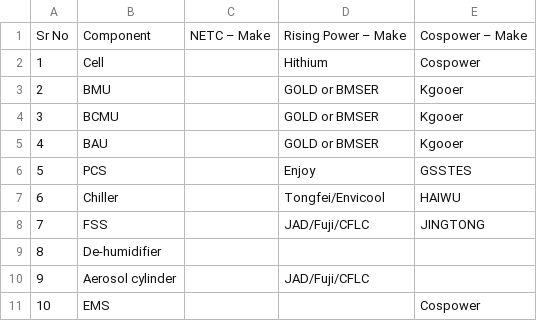
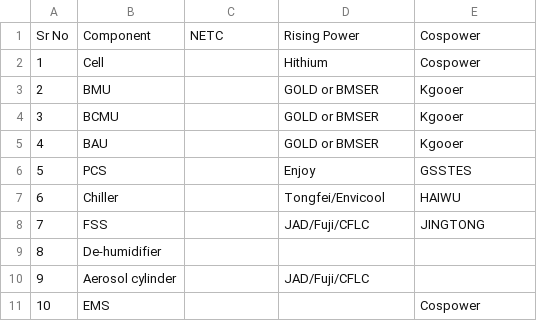
Before and after one commit to mayurtailor110-eng/C-I, a CSV file: component.csv, drawn as a sheet.

Commit message:
Add files via upload

```diff
--- a/component.csv
+++ b/component.csv
@@ -1,2 +1,2 @@
-Sr No,Component,NETC – Make,Rising Power – Make,Cospower – Make
+Sr No,Component,NETC,Rising Power,Cospower
 1,Cell,,Hithium,Cospower
```
